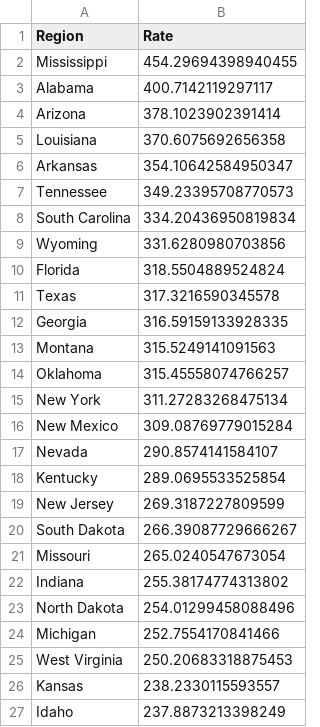
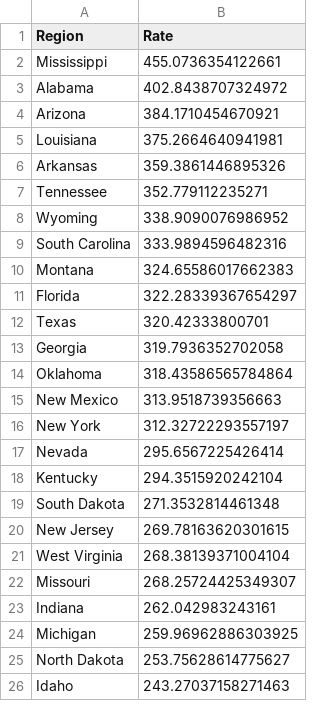
Before and after one commit to mcculley/mcculley.github.io, a CSV file: VisualizingObservedDeaths/ExcessDeathsCumulativePer100000.csv, drawn as a sheet; only a part is shown; the diff covers the shown part only.

```diff
--- a/VisualizingObservedDeaths/ExcessDeathsCumulativePer100000.csv
+++ b/VisualizingObservedDeaths/ExcessDeathsCumulativePer100000.csv
@@ -1,27 +1,26 @@
 Region,Rate
-Mississippi,454.29694398940455
-Alabama,400.7142119297117
-Arizona,378.1023902391414
-Louisiana,370.6075692656358
-Arkansas,354.10642584950347
-Tennessee,349.23395708770573
-South Carolina,334.20436950819834
-Wyoming,331.6280980703856
-Florida,318.5504889524824
-Texas,317.3216590345578
-Georgia,316.59159133928335
-Montana,315.5249141091563
-Oklahoma,315.45558074766257
-New York,311.27283268475134
-New Mexico,309.08769779015284
-Nevada,290.8574141584107
-Kentucky,289.0695533525854
-New Jersey,269.3187227809599
-South Dakota,266.39087729666267
-Missouri,265.0240547673054
-Indiana,255.38174774313802
-North Dakota,254.01299458088496
-Michigan,252.7554170841466
-West Virginia,250.20683318875453
-Kansas,238.2330115593557
-Idaho,237.8873213398249
+Mississippi,455.0736354122661
+Alabama,402.8438707324972
+Arizona,384.1710454670921
+Louisiana,375.2664640941981
+Arkansas,359.3861446895326
+Tennessee,352.779112235271
+Wyoming,338.9090076986952
+South Carolina,333.9894596482316
+Montana,324.65586017662383
+Florida,322.28339367654297
+Texas,320.42333800701
+Georgia,319.7936352702058
+Oklahoma,318.43586565784864
+New Mexico,313.9518739356663
+New York,312.32722293557197
+Nevada,295.6567225426414
+Kentucky,294.3515920242104
+South Dakota,271.3532814461348
+New Jersey,269.78163620301615
+West Virginia,268.38139371004104
+Missouri,268.25724425349307
+Indiana,262.042983243161
+Michigan,259.96962886303925
+North Dakota,253.75628614775627
+Idaho,243.27037158271463
```
Also changed, not shown: 6 added rows, 5 removed rows and 21 edited cells elsewhere in this file, VisualizingObservedDeaths/DeathsPer100000-triples.csv, VisualizingObservedDeaths/DeathsPer100000.csv, 55 other files.
